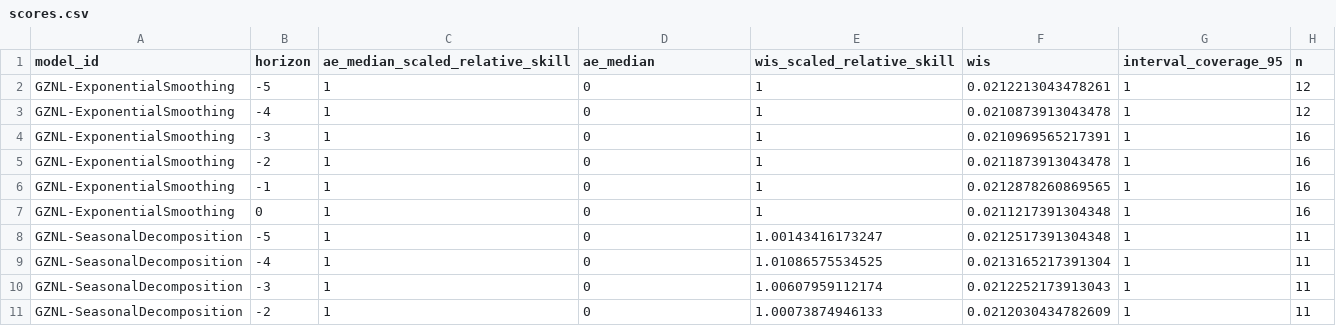
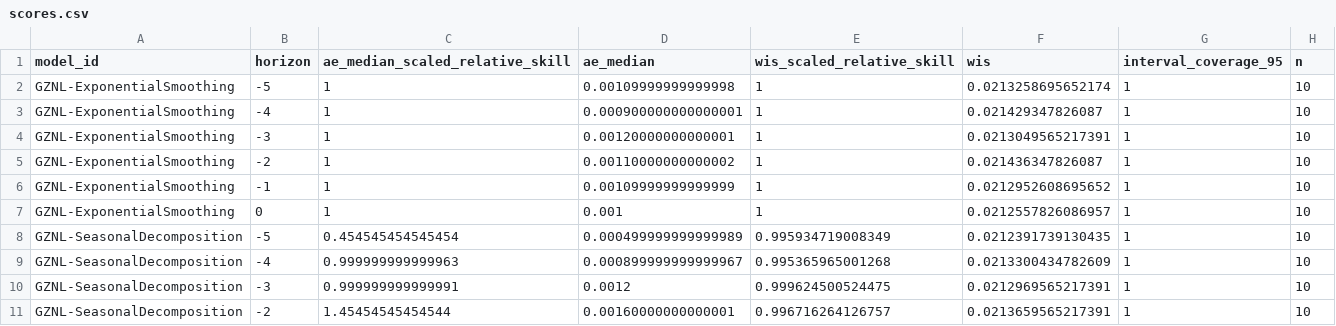
Before and after one commit to dailypartita/China-COVID-19-Forecast-Dashboard, a CSV file: scores/wk inc covid prop ili/All available weeks/horizon/scores.csv, drawn as a sheet; only a part is shown; the diff covers the shown part only.

```diff
--- a/scores/wk inc covid prop ili/All available weeks/horizon/scores.csv
+++ b/scores/wk inc covid prop ili/All available weeks/horizon/scores.csv
@@ -1,11 +1,11 @@
 "model_id","horizon","ae_median_scaled_relative_skill","ae_median","wis_scaled_relative_skill","wis","interval_coverage_95","n"
-"GZNL-ExponentialSmoothing",-5,1,0,1,0.0212213043478261,1,12
-"GZNL-ExponentialSmoothing",-4,1,0,1,0.0210873913043478,1,12
-"GZNL-ExponentialSmoothing",-3,1,0,1,0.0210969565217391,1,16
-"GZNL-ExponentialSmoothing",-2,1,0,1,0.0211873913043478,1,16
-"GZNL-ExponentialSmoothing",-1,1,0,1,0.0212878260869565,1,16
-"GZNL-ExponentialSmoothing",0,1,0,1,0.0211217391304348,1,16
-"GZNL-SeasonalDecomposition",-5,1,0,1.00143416173247,0.0212517391304348,1,11
-"GZNL-SeasonalDecomposition",-4,1,0,1.01086575534525,0.0213165217391304,1,11
-"GZNL-SeasonalDecomposition",-3,1,0,1.00607959112174,0.0212252173913043,1,11
-"GZNL-SeasonalDecomposition",-2,1,0,1.00073874946133,0.0212030434782609,1,11
+"GZNL-ExponentialSmoothing",-5,1,0.00109999999999998,1,0.0213258695652174,1,10
+"GZNL-ExponentialSmoothing",-4,1,0.000900000000000001,1,0.021429347826087,1,10
+"GZNL-ExponentialSmoothing",-3,1,0.00120000000000001,1,0.0213049565217391,1,10
+"GZNL-ExponentialSmoothing",-2,1,0.00110000000000002,1,0.021436347826087,1,10
+"GZNL-ExponentialSmoothing",-1,1,0.00109999999999999,1,0.0212952608695652,1,10
+"GZNL-ExponentialSmoothing",0,1,0.001,1,0.0212557826086957,1,10
+"GZNL-SeasonalDecomposition",-5,0.454545454545454,0.000499999999999989,0.995934719008349,0.0212391739130435,1,10
+"GZNL-SeasonalDecomposition",-4,0.999999999999963,0.000899999999999967,0.995365965001268,0.0213300434782609,1,10
+"GZNL-SeasonalDecomposition",-3,0.999999999999991,0.0012,0.999624500524475,0.0212969565217391,1,10
+"GZNL-SeasonalDecomposition",-2,1.45454545454544,0.00160000000000001,0.996716264126757,0.0213659565217391,1,10
```
Also changed, not shown: 10 added rows and 40 edited cells elsewhere in this file, scores/wk inc covid prop ili/All available weeks/location/scores.csv, scores/wk inc covid prop ili/All available weeks/scores.csv, 2 other files.
